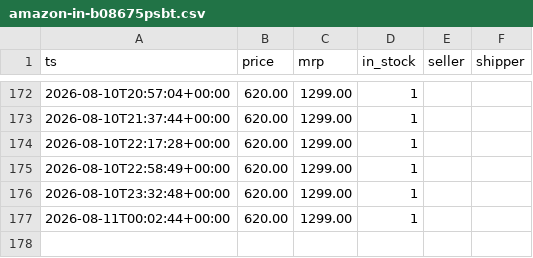
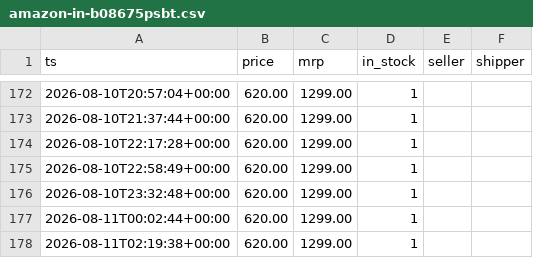
Before and after one commit to bhanu-thakur/price-sentinel, a CSV file: data/amazon-in-b08675psbt.csv, drawn as a sheet; only a part is shown, gaps mark what is left out; the diff names each change by its address in the sheet, - before the commit and + after, or states it on an @@ line.

```diff
--- a/data/amazon-in-b08675psbt.csv
+++ b/data/amazon-in-b08675psbt.csv
+row 178: 2026-08-11T02:19:38+00:00 | 620.00 | 1299.00 | 1
```
Also changed, not shown: data/amazon-in-b0chjr8nld.csv, data/amazon-in-b0gsvfv3r4.csv, 2 other files.
